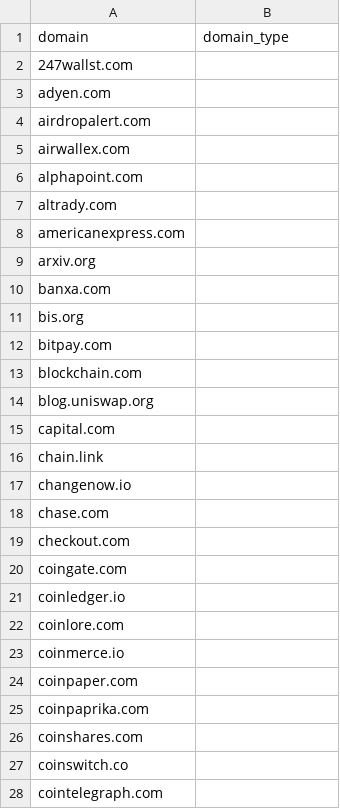
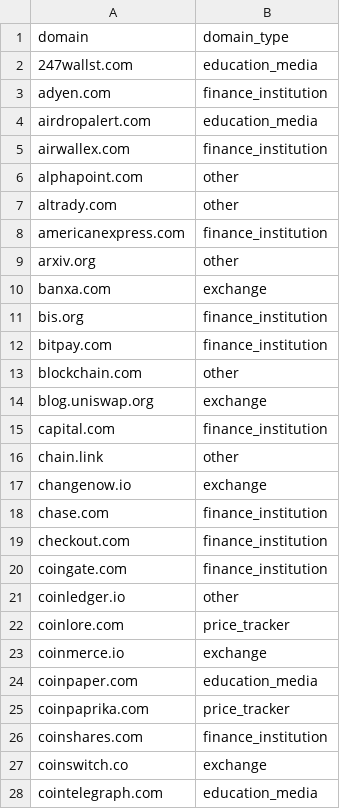
Before and after one commit to Toms-x/geo-benchmark, a CSV file: analysis/domain_labels_confirm.csv, drawn as a sheet; only a part is shown; the diff covers the shown part only.

Commit message:
Fill confirmation domain labels using apply_confirm_labels.py from commit 876664d

```diff
--- a/analysis/domain_labels_confirm.csv
+++ b/analysis/domain_labels_confirm.csv
@@ -1,28 +1,28 @@
 domain,domain_type
-247wallst.com,
-adyen.com,
-airdropalert.com,
-airwallex.com,
-alphapoint.com,
-altrady.com,
-americanexpress.com,
-arxiv.org,
-banxa.com,
-bis.org,
-bitpay.com,
-blockchain.com,
-blog.uniswap.org,
-capital.com,
-chain.link,
-changenow.io,
-chase.com,
-checkout.com,
-coingate.com,
-coinledger.io,
-coinlore.com,
-coinmerce.io,
-coinpaper.com,
-coinpaprika.com,
-coinshares.com,
-coinswitch.co,
-cointelegraph.com,
+247wallst.com,education_media
+adyen.com,finance_institution
+airdropalert.com,education_media
+airwallex.com,finance_institution
+alphapoint.com,other
+altrady.com,other
+americanexpress.com,finance_institution
+arxiv.org,other
+banxa.com,exchange
+bis.org,finance_institution
+bitpay.com,finance_institution
+blockchain.com,other
+blog.uniswap.org,exchange
+capital.com,finance_institution
+chain.link,other
+changenow.io,exchange
+chase.com,finance_institution
+checkout.com,finance_institution
+coingate.com,finance_institution
+coinledger.io,other
+coinlore.com,price_tracker
+coinmerce.io,exchange
+coinpaper.com,education_media
+coinpaprika.com,price_tracker
+coinshares.com,finance_institution
+coinswitch.co,exchange
+cointelegraph.com,education_media
```
Also changed, not shown: 69 edited cells elsewhere in this file.
